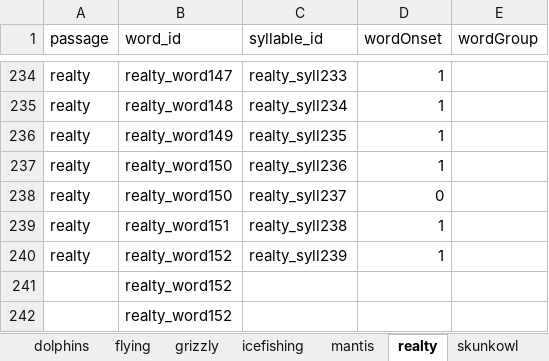
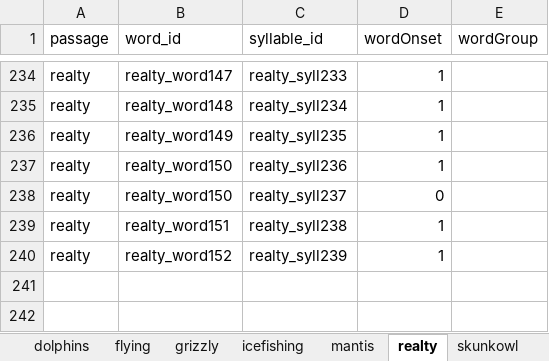
Before and after one commit to NDCLab/readAloud-valence-dataset, an Excel workbook: code/scaffolds.xlsx, sheet realty, drawn as a sheet; only a part is shown, gaps mark what is left out; values as stored, in another font and other column widths than the file's, no borders; the diff names each change by its address in the sheet, - before the commit and + after, or states it on an @@ line.

```diff
--- a/code/scaffolds.xlsx (sheet realty)
+++ b/code/scaffolds.xlsx (sheet realty)
-row 241:  | realty_word152
-row 242:  | realty_word152
```
Also changed, not shown: 1 other file.
